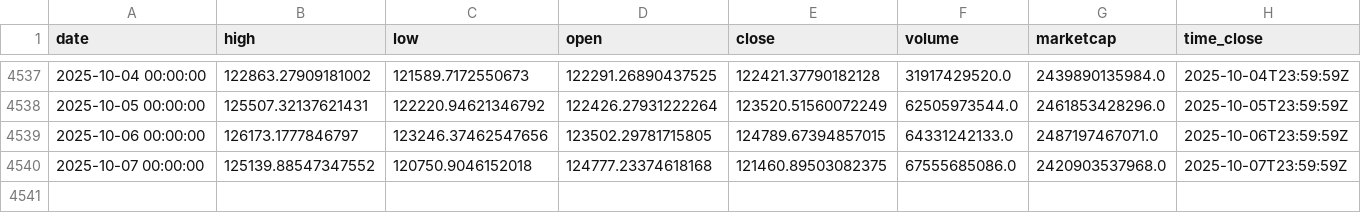
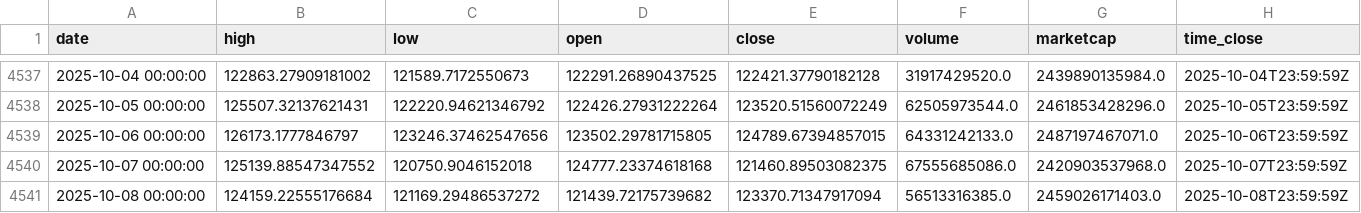
Before and after one commit to rey-dal/bitcoin, a CSV file: data/preprocessed_data.csv, drawn as a sheet; only a part is shown, gaps mark what is left out; rows hold the shown columns only; the diff names each change by its address in the sheet, - before the commit and + after, or states it on an @@ line.

```diff
--- a/data/preprocessed_data.csv
+++ b/data/preprocessed_data.csv
+row 4541: 2025-10-08 00:00:00 | 124159.22555176684 | 121169.29486537272 | 121439.72175739682 | 123370.71347917094 | 56513316385.0 | 2459026171403.0 | 2025-10-08T23:59:59Z
```
Also changed, not shown: data/btc_historical_data.csv, data/combined_predictions.csv, 6 other files.
